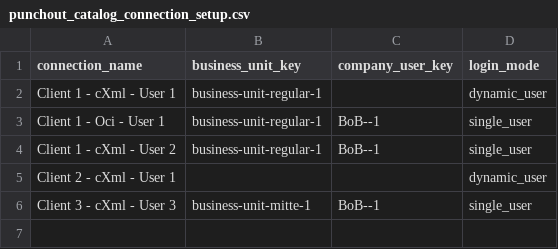
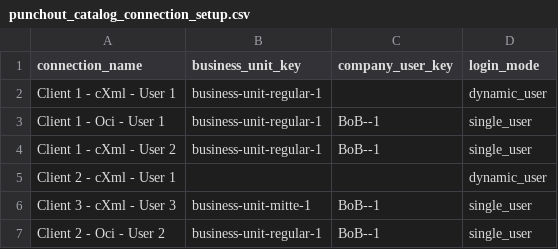
Before and after one commit to punchout-catalogs/punchout-catalog-spryker, a CSV file: data/import/punchout_catalog_connection_setup.csv, drawn as a sheet; the diff names each change by its address in the sheet, - before the commit and + after, or states it on an @@ line.

```diff
--- a/data/import/punchout_catalog_connection_setup.csv
+++ b/data/import/punchout_catalog_connection_setup.csv
+row 7: Client 2 - Oci - User 2 | business-unit-regular-1 | BoB--1 | single_user
```
Also changed, not shown: data/import/punchout_catalog_connection.csv, data/import/punchout_catalog_connection_cart.csv.
